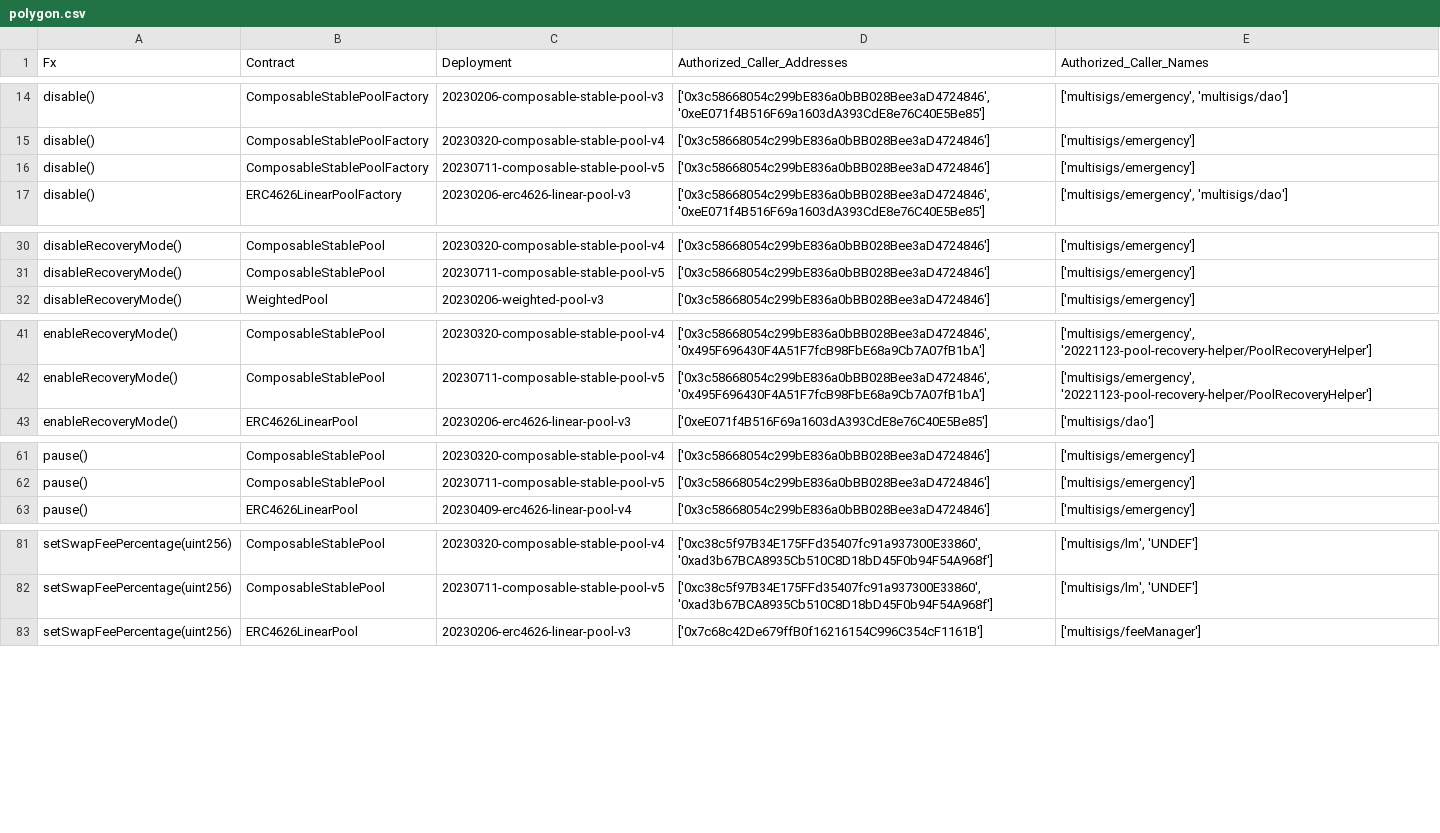
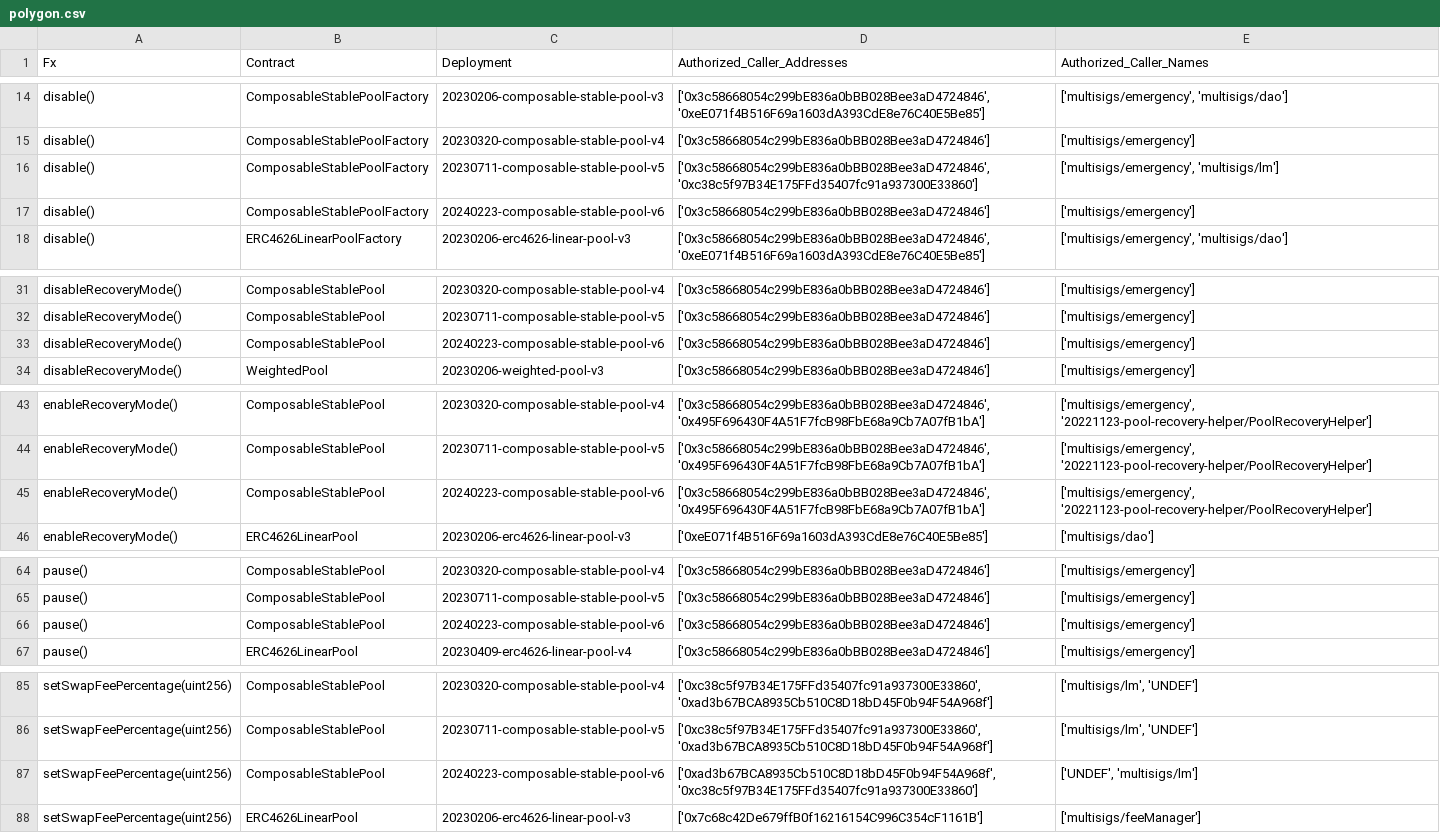
Before and after one commit to balancer/docs, a CSV file: data_files/permissions/polygon.csv, drawn as a sheet; only a part is shown, gaps mark what is left out; the diff covers the shown part only.

Commit message:
BOT: Update to permissions tables based on onchain changes.

```diff
--- a/data_files/permissions/polygon.csv
+++ b/data_files/permissions/polygon.csv
@@ -15,3 +15,4 @@ disable(),ComposableStablePoolFactory,20230206-composable-stable-pool-v3,"['0x3c
 disable(),ComposableStablePoolFactory,20230320-composable-stable-pool-v4,['0x3c58668054c299bE836a0bBB028Bee3aD4724846'],['multisigs/emergency']
-disable(),ComposableStablePoolFactory,20230711-composable-stable-pool-v5,['0x3c58668054c299bE836a0bBB028Bee3aD4724846'],['multisigs/emergency']
+disable(),ComposableStablePoolFactory,20230711-composable-stable-pool-v5,"['0x3c58668054c299bE836a0bBB028Bee3aD4724846', '0xc38c5f97B34E175FFd35407fc91a937300E33860']","['multisigs/emergency', 'multisigs/lm']"
+disable(),ComposableStablePoolFactory,20240223-composable-stable-pool-v6,['0x3c58668054c299bE836a0bBB028Bee3aD4724846'],['multisigs/emergency']
 disable(),ERC4626LinearPoolFactory,20230206-erc4626-linear-pool-v3,"['0x3c58668054c299bE836a0bBB028Bee3aD4724846', '0xeE071f4B516F69a1603dA393CdE8e76C40E5Be85']","['multisigs/emergency', 'multisigs/dao']"
@@ -31,2 +32,3 @@ disableRecoveryMode(),ComposableStablePool,20230320-composable-stable-pool-v4,['
 disableRecoveryMode(),ComposableStablePool,20230711-composable-stable-pool-v5,['0x3c58668054c299bE836a0bBB028Bee3aD4724846'],['multisigs/emergency']
+disableRecoveryMode(),ComposableStablePool,20240223-composable-stable-pool-v6,['0x3c58668054c299bE836a0bBB028Bee3aD4724846'],['multisigs/emergency']
 disableRecoveryMode(),WeightedPool,20230206-weighted-pool-v3,['0x3c58668054c299bE836a0bBB028Bee3aD4724846'],['multisigs/emergency']
@@ -42,2 +44,3 @@ enableRecoveryMode(),ComposableStablePool,20230320-composable-stable-pool-v4,"['
 enableRecoveryMode(),ComposableStablePool,20230711-composable-stable-pool-v5,"['0x3c58668054c299bE836a0bBB028Bee3aD4724846', '0x495F696430F4A51F7fcB98FbE68a9Cb7A07fB1bA']","['multisigs/emergency', '20221123-pool-recovery-helper/PoolRecoveryHelper']"
+enableRecoveryMode(),ComposableStablePool,20240223-composable-stable-pool-v6,"['0x3c58668054c299bE836a0bBB028Bee3aD4724846', '0x495F696430F4A51F7fcB98FbE68a9Cb7A07fB1bA']","['multisigs/emergency', '20221123-pool-recovery-helper/PoolRecoveryHelper']"
 enableRecoveryMode(),ERC4626LinearPool,20230206-erc4626-linear-pool-v3,['0xeE071f4B516F69a1603dA393CdE8e76C40E5Be85'],['multisigs/dao']
@@ -62,2 +65,3 @@ pause(),ComposableStablePool,20230320-composable-stable-pool-v4,['0x3c58668054c2
 pause(),ComposableStablePool,20230711-composable-stable-pool-v5,['0x3c58668054c299bE836a0bBB028Bee3aD4724846'],['multisigs/emergency']
+pause(),ComposableStablePool,20240223-composable-stable-pool-v6,['0x3c58668054c299bE836a0bBB028Bee3aD4724846'],['multisigs/emergency']
 pause(),ERC4626LinearPool,20230409-erc4626-linear-pool-v4,['0x3c58668054c299bE836a0bBB028Bee3aD4724846'],['multisigs/emergency']
@@ -82,2 +86,3 @@ setSwapFeePercentage(uint256),ComposableStablePool,20230320-composable-stable-po
 setSwapFeePercentage(uint256),ComposableStablePool,20230711-composable-stable-pool-v5,"['0xc38c5f97B34E175FFd35407fc91a937300E33860', '0xad3b67BCA8935Cb510C8D18bD45F0b94F54A968f']","['multisigs/lm', 'UNDEF']"
+setSwapFeePercentage(uint256),ComposableStablePool,20240223-composable-stable-pool-v6,"['0xad3b67BCA8935Cb510C8D18bD45F0b94F54A968f', '0xc38c5f97B34E175FFd35407fc91a937300E33860']","['UNDEF', 'multisigs/lm']"
 setSwapFeePercentage(uint256),ERC4626LinearPool,20230206-erc4626-linear-pool-v3,['0x7c68c42De679ffB0f16216154C996C354cF1161B'],['multisigs/feeManager']
```
Also changed, not shown: 2 added rows and 2 edited cells elsewhere in this file, data_files/permissions/avalanche.csv, data_files/permissions/base.csv, 24 other files.
